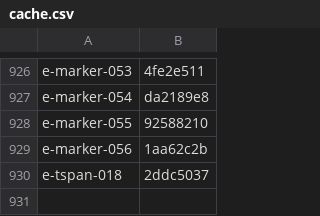
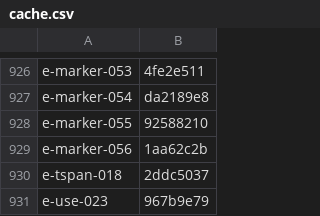
Before and after one commit to ryderjenkins/resvg, a CSV file: usvg/testing_tools/cache.csv, drawn as a sheet; only a part is shown, gaps mark what is left out; the diff names each change by its address in the sheet, - before the commit and + after, or states it on an @@ line.

```diff
--- a/usvg/testing_tools/cache.csv
+++ b/usvg/testing_tools/cache.csv
+row 931: e-use-023 | 967b9e79
```
Also changed, not shown: 7 other files.
